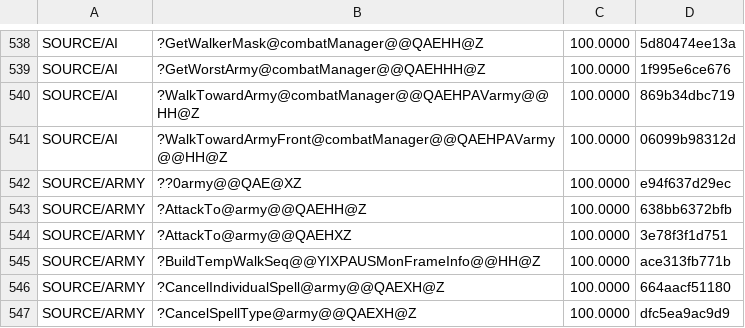
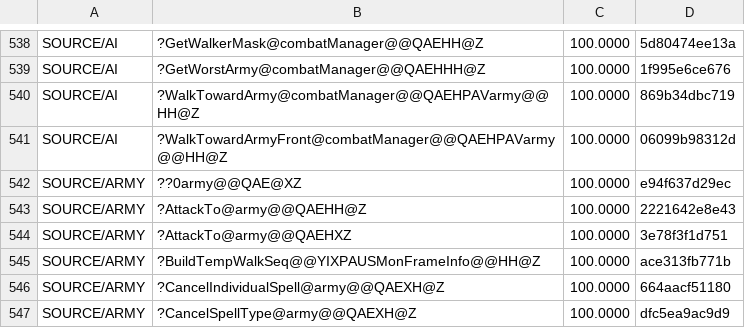
Before and after one commit to sushi-shi/homm2-decomp, a TSV file: config/match_baseline.tsv, drawn as a sheet; only a part is shown, gaps mark what is left out.

Commit message:
match: port AttackTo comparisons

```diff
--- a/config/match_baseline.tsv
+++ b/config/match_baseline.tsv
@@ -542,3 +542,3 @@ SOURCE/AI	?WalkTowardArmyFront@combatManager@@QAEHPAVarmy@@HH@Z	100.0000	06099b9
 SOURCE/ARMY	??0army@@QAE@XZ	100.0000	e94f637d29ec
-SOURCE/ARMY	?AttackTo@army@@QAEHH@Z	100.0000	638bb6372bfb
+SOURCE/ARMY	?AttackTo@army@@QAEHH@Z	100.0000	2221642e8e43
 SOURCE/ARMY	?AttackTo@army@@QAEHXZ	100.0000	3e78f3f1d751
```
Also changed, not shown: 2 other files.
